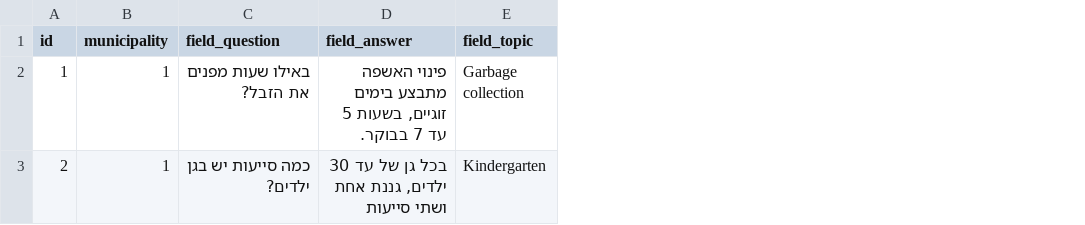
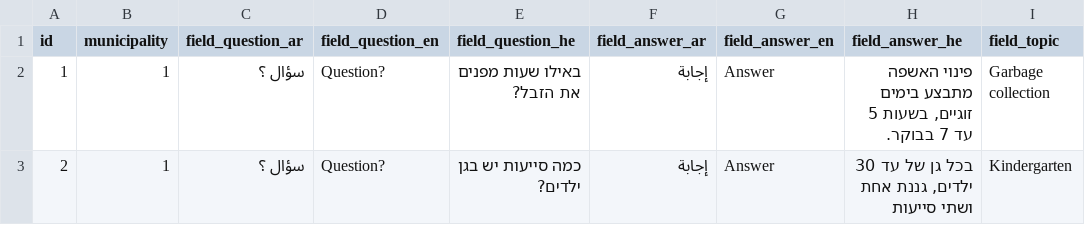
Before and after one commit to Gizra/Municipality, a CSV file: server/hedley/modules/custom/hedley_migrate/csv/faq.csv, drawn as a sheet; only a part is shown; addresses are those after the commit; the diff names each change by its address in the sheet, - before the commit and + after, or states it on an @@ line.

```diff
--- a/server/hedley/modules/custom/hedley_migrate/csv/faq.csv
+++ b/server/hedley/modules/custom/hedley_migrate/csv/faq.csv
+column C (field_question_ar), rows 2-3: سؤال ؟ | سؤال ؟
+column D (field_question_en), rows 2-3: Question? | Question?
+column F (field_answer_ar), rows 2-3: إجابة | إجابة
+column G (field_answer_en), rows 2-3: Answer | Answer
-E1: field_question
+E1: field_question_he
-H1: field_answer
+H1: field_answer_he
```
Also changed, not shown: 4 other files.
